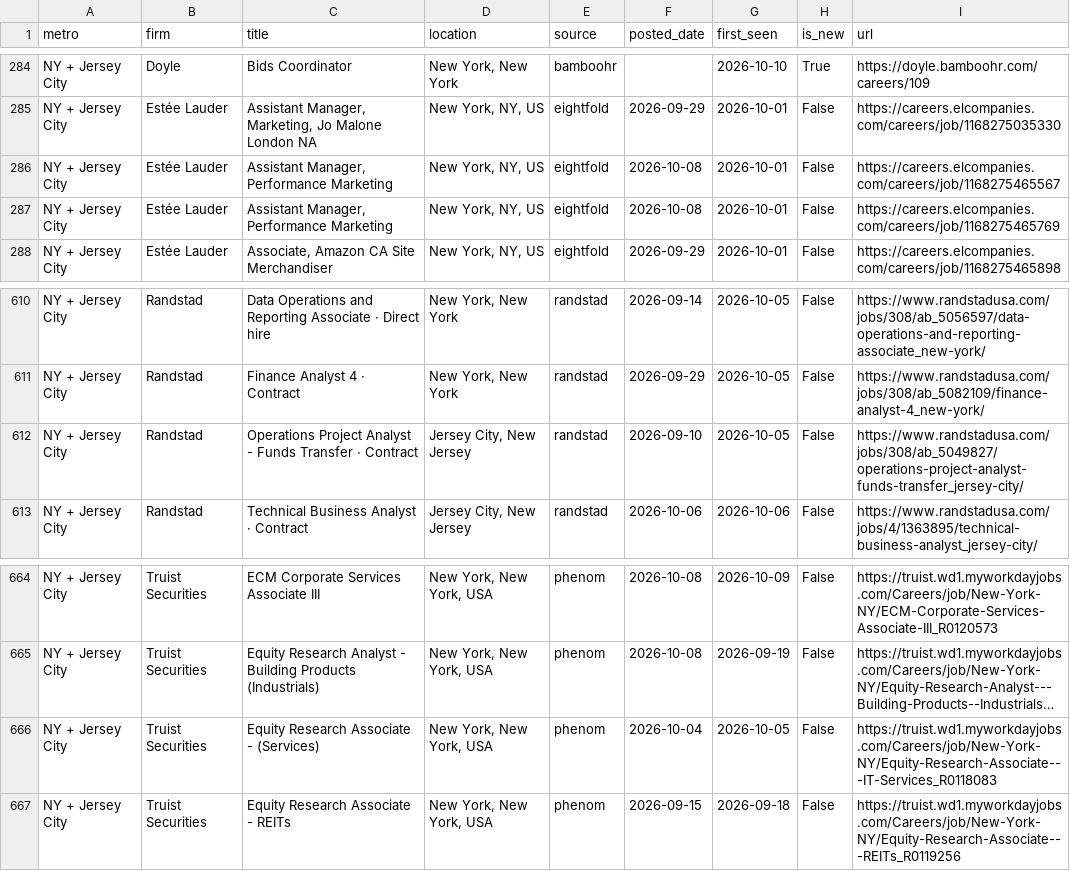
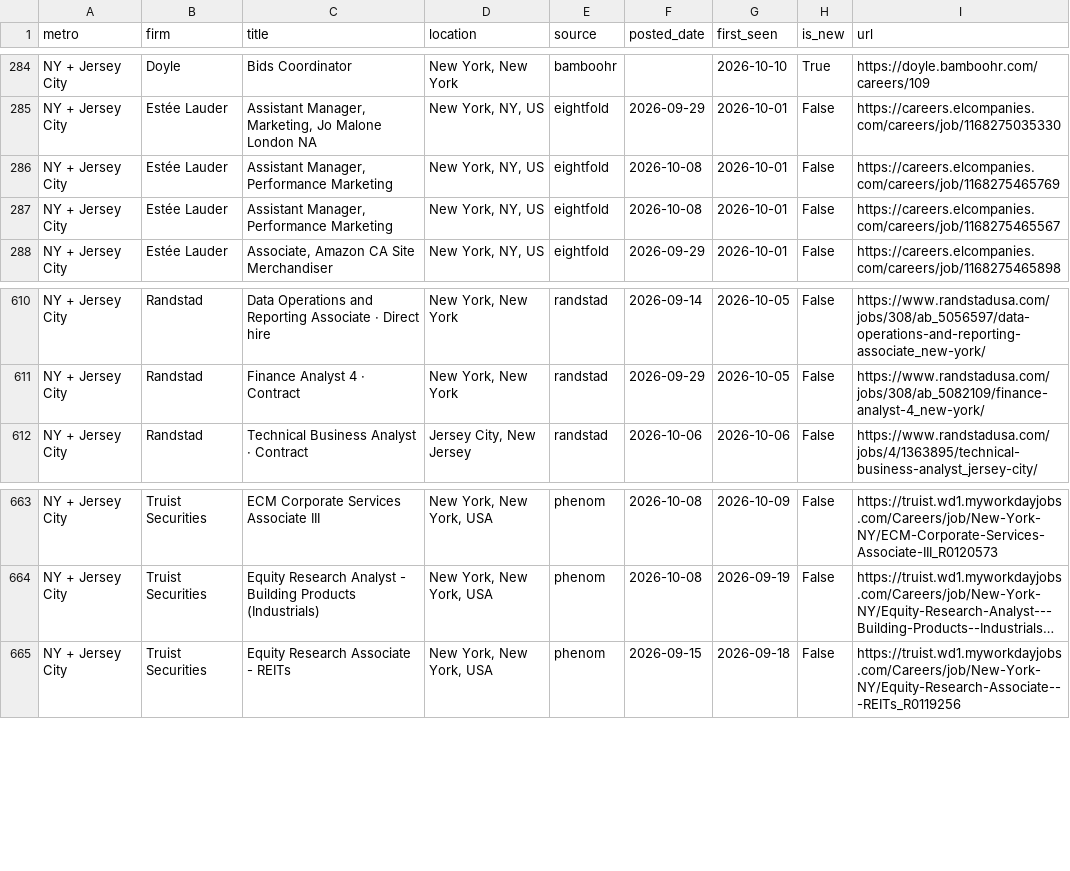
Before and after one commit to nakuljadeja08/Street-Watch, a CSV file: street_watch_jobs.csv, drawn as a sheet; only a part is shown, gaps mark what is left out; long unchanged cells end in …; removed rows and columns are numbered as before the commit, all else as after; the diff names each change by its address in the sheet, - before the commit and + after, or states it on an @@ line.

```diff
--- a/street_watch_jobs.csv
+++ b/street_watch_jobs.csv
@@ row 287 moved to row 286: NY + Jersey City @@
-row 612: NY + Jersey City | Randstad | Operations Project Analyst - Funds Transfer · Contract | Jersey City, New Jersey | randstad | 2026-09-10 | 2026-10-05 | False | https://www.randstadusa.com/jobs/308/ab_5049827/operations-project-analyst-funds-transfer_jersey-city/
-row 666: NY + Jersey City | Truist Securities | Equity Research Associate - (Services) | New York, New York, USA | phenom | 2026-10-04 | 2026-10-05 | False | https://truist.wd1.myworkdayjobs.com/Careers/job/New-York-NY/Equity-Research-Associate---IT-Services_R0118083
```
Also changed, not shown: 2 other files.
